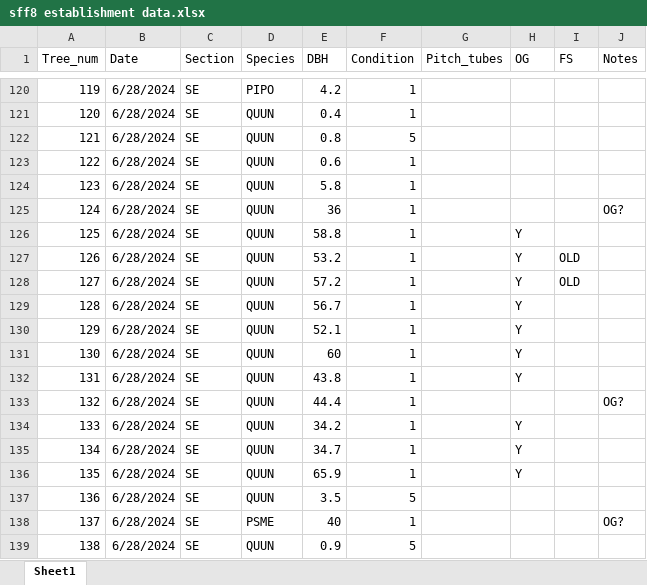
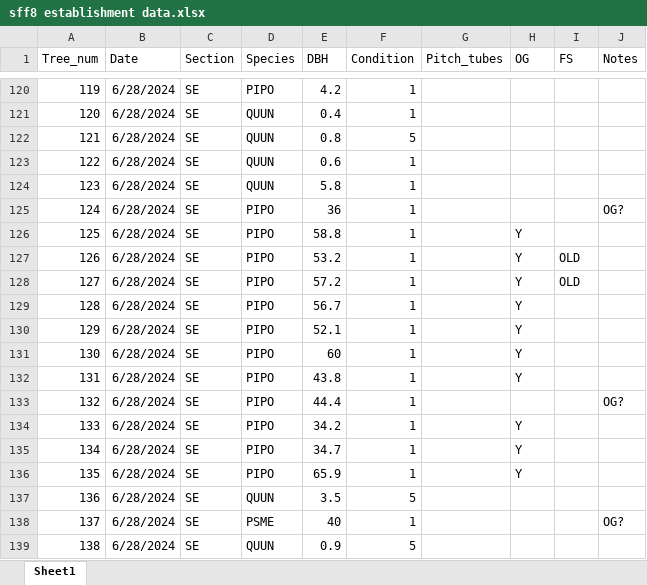
Before and after one commit to JGrabowski7/sangres_graphs, an Excel workbook: Data/sff8 establishment data.xlsx, sheet Sheet1, drawn as a sheet; only a part is shown, gaps mark what is left out; values as stored, in another font and other column widths than the file's, no borders; the diff names each change by its address in the sheet, - before the commit and + after, or states it on an @@ line.

Commit message:
updated sff8 data

```diff
--- a/Data/sff8 establishment data.xlsx (sheet Sheet1)
+++ b/Data/sff8 establishment data.xlsx (sheet Sheet1)
-D125:D136 (Species): QUUN
+D125:D136 (Species): PIPO
```
Also changed, not shown: 1 other file.
